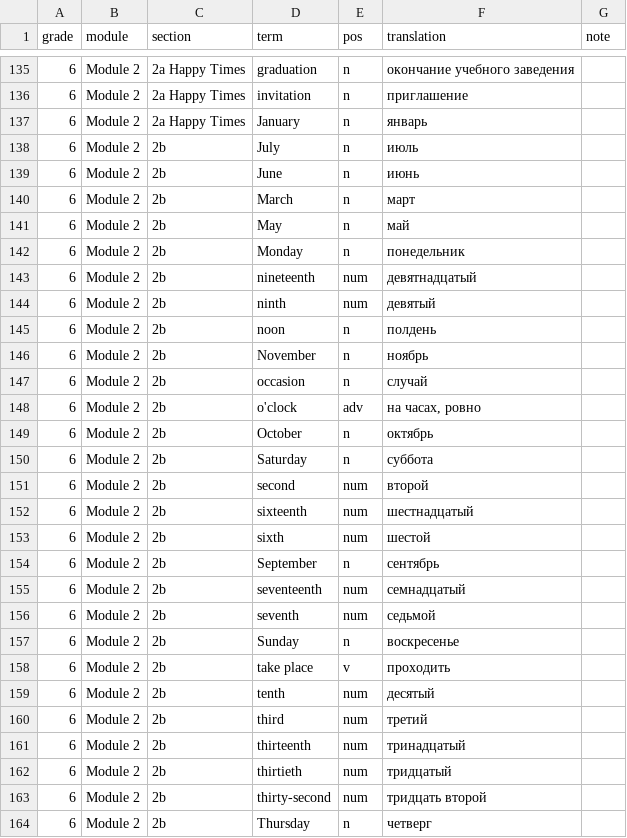
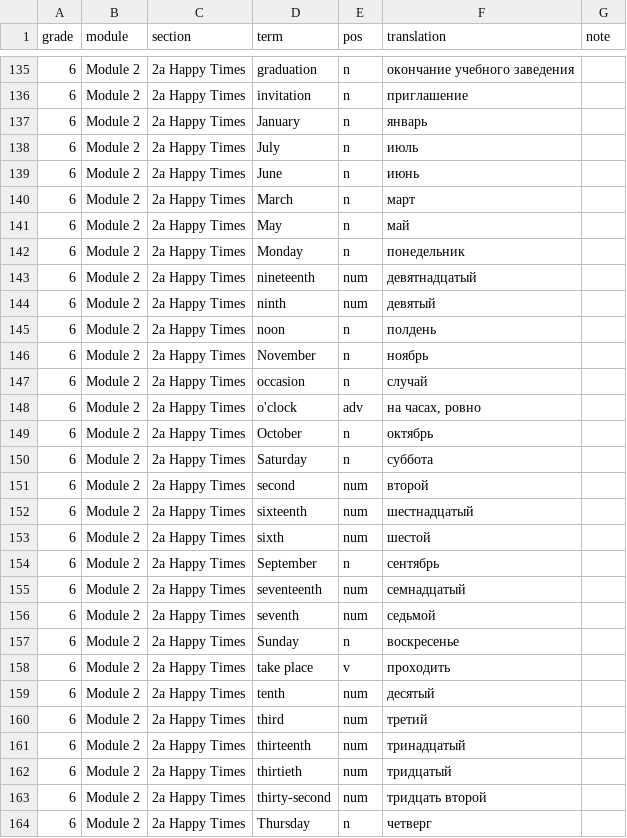
Before and after one commit to wowspeakschool-lang/classroom, a TSV file: tools/spotlight/tsv/grade_6.tsv, drawn as a sheet; only a part is shown, gaps mark what is left out; the diff covers the shown part only.

```diff
--- a/tools/spotlight/tsv/grade_6.tsv
+++ b/tools/spotlight/tsv/grade_6.tsv
@@ -137,28 +137,28 @@ grade	module	section	term	pos	translation	note
 6	Module 2	2a Happy Times	January	n	январь	
-6	Module 2	2b	July	n	июль	
-6	Module 2	2b	June	n	июнь	
-6	Module 2	2b	March	n	март	
-6	Module 2	2b	May	n	май	
-6	Module 2	2b	Monday	n	понедельник	
-6	Module 2	2b	nineteenth	num	девятнадцатый	
-6	Module 2	2b	ninth	num	девятый	
-6	Module 2	2b	noon	n	полдень	
-6	Module 2	2b	November	n	ноябрь	
-6	Module 2	2b	occasion	n	случай	
-6	Module 2	2b	o'clock	adv	на часах, ровно	
-6	Module 2	2b	October	n	октябрь	
-6	Module 2	2b	Saturday	n	суббота	
-6	Module 2	2b	second	num	второй	
-6	Module 2	2b	sixteenth	num	шестнадцатый	
-6	Module 2	2b	sixth	num	шестой	
-6	Module 2	2b	September	n	сентябрь	
-6	Module 2	2b	seventeenth	num	семнадцатый	
-6	Module 2	2b	seventh	num	седьмой	
-6	Module 2	2b	Sunday	n	воскресенье	
-6	Module 2	2b	take place	v	проходить	
-6	Module 2	2b	tenth	num	десятый	
-6	Module 2	2b	third	num	третий	
-6	Module 2	2b	thirteenth	num	тринадцатый	
-6	Module 2	2b	thirtieth	num	тридцатый	
-6	Module 2	2b	thirty-second	num	тридцать второй	
-6	Module 2	2b	Thursday	n	четверг	
+6	Module 2	2a Happy Times	July	n	июль	
+6	Module 2	2a Happy Times	June	n	июнь	
+6	Module 2	2a Happy Times	March	n	март	
+6	Module 2	2a Happy Times	May	n	май	
+6	Module 2	2a Happy Times	Monday	n	понедельник	
+6	Module 2	2a Happy Times	nineteenth	num	девятнадцатый	
+6	Module 2	2a Happy Times	ninth	num	девятый	
+6	Module 2	2a Happy Times	noon	n	полдень	
+6	Module 2	2a Happy Times	November	n	ноябрь	
+6	Module 2	2a Happy Times	occasion	n	случай	
+6	Module 2	2a Happy Times	o'clock	adv	на часах, ровно	
+6	Module 2	2a Happy Times	October	n	октябрь	
+6	Module 2	2a Happy Times	Saturday	n	суббота	
+6	Module 2	2a Happy Times	second	num	второй	
+6	Module 2	2a Happy Times	sixteenth	num	шестнадцатый	
+6	Module 2	2a Happy Times	sixth	num	шестой	
+6	Module 2	2a Happy Times	September	n	сентябрь	
+6	Module 2	2a Happy Times	seventeenth	num	семнадцатый	
+6	Module 2	2a Happy Times	seventh	num	седьмой	
+6	Module 2	2a Happy Times	Sunday	n	воскресенье	
+6	Module 2	2a Happy Times	take place	v	проходить	
+6	Module 2	2a Happy Times	tenth	num	десятый	
+6	Module 2	2a Happy Times	third	num	третий	
+6	Module 2	2a Happy Times	thirteenth	num	тринадцатый	
+6	Module 2	2a Happy Times	thirtieth	num	тридцатый	
+6	Module 2	2a Happy Times	thirty-second	num	тридцать второй	
+6	Module 2	2a Happy Times	Thursday	n	четверг	
```
Also changed, not shown: 45 edited cells elsewhere in this file, 48 other files.
